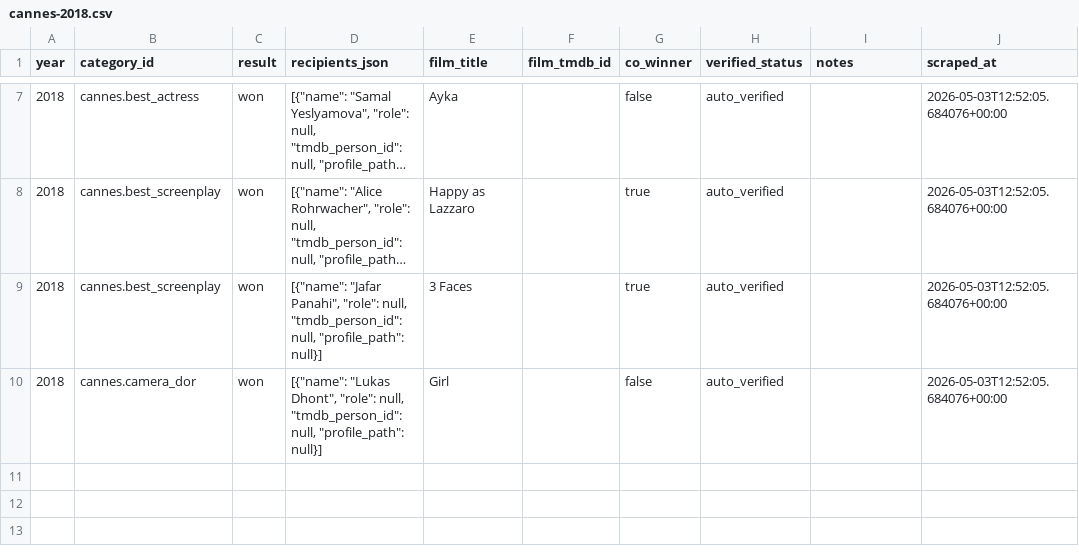
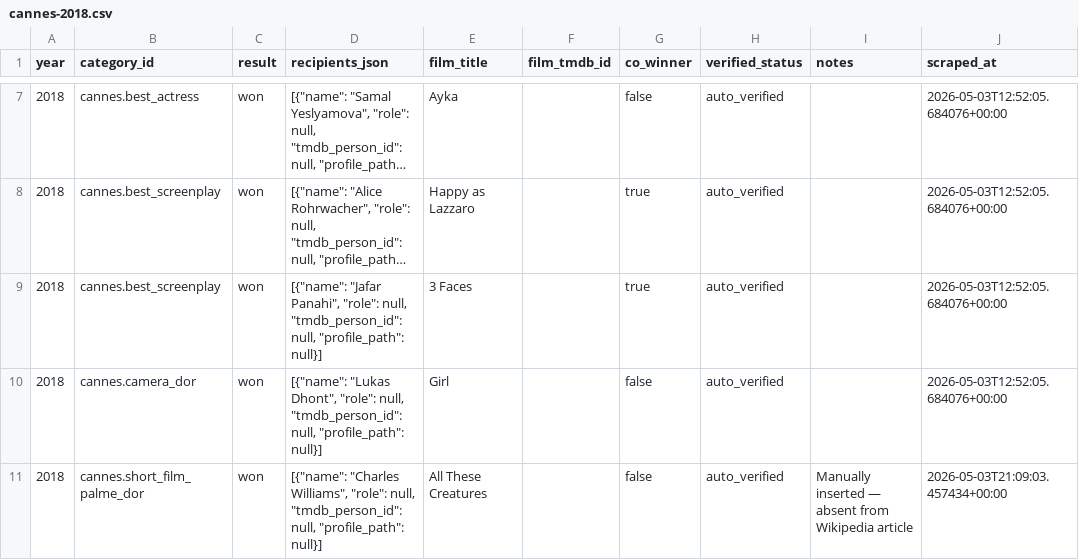
Before and after one commit to findandfollow777-droid/Film-discovery-, a CSV file: data/scraped/cannes/cannes-2018.csv, drawn as a sheet; only a part is shown, gaps mark what is left out; long unchanged cells end in ….

```diff
--- a/data/scraped/cannes/cannes-2018.csv
+++ b/data/scraped/cannes/cannes-2018.csv
@@ -10 +10,2 @@
 "2018","cannes.camera_dor","won","[{""name"": ""Lukas Dhont"", ""role"": null, ""tmdb_person_id"": null, ""profile_path"": null}]","Girl","","false","auto_verified","","2026-05-03T12:52:05.684076+00:00"
+"2018","cannes.short_film_palme_dor","won","[{""name"": ""Charles Williams"", ""role"": null, ""tmdb_person_id"": null, ""profile_path"": null}]","All These Creatures","","false","auto_verified","Manually inserted — absent from Wikipedia article","2026-05-03T21:09:03.457434+00:00"
```
Also changed, not shown: data/scraped/cannes/cannes-2001.csv, 3 other files.
